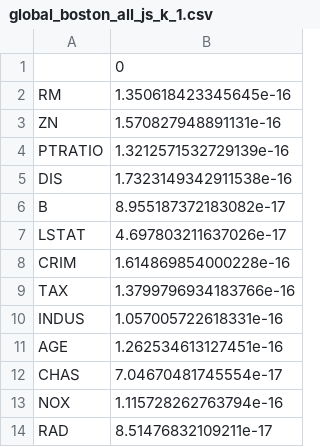
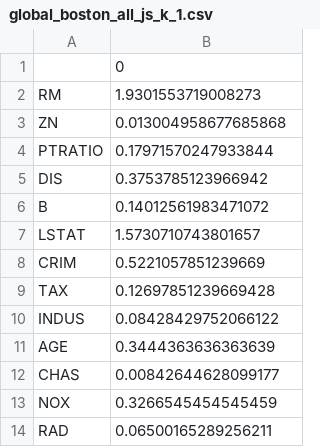
Before and after one commit to harris-chris/joint-shapley-values, a CSV file: global_boston_all_js_k_1.csv, drawn as a sheet.

```diff
--- a/global_boston_all_js_k_1.csv
+++ b/global_boston_all_js_k_1.csv
@@ -1,14 +1,14 @@
 ,0
-RM,1.350618423345645e-16
-ZN,1.570827948891131e-16
-PTRATIO,1.3212571532729139e-16
-DIS,1.7323149342911538e-16
-B,8.955187372183082e-17
-LSTAT,4.697803211637026e-17
-CRIM,1.614869854000228e-16
-TAX,1.3799796934183766e-16
-INDUS,1.057005722618331e-16
-AGE,1.262534613127451e-16
-CHAS,7.04670481745554e-17
-NOX,1.115728262763794e-16
-RAD,8.51476832109211e-17
+RM,1.9301553719008273
+ZN,0.013004958677685868
+PTRATIO,0.17971570247933844
+DIS,0.3753785123966942
+B,0.14012561983471072
+LSTAT,1.5730710743801657
+CRIM,0.5221057851239669
+TAX,0.12697851239669428
+INDUS,0.08428429752066122
+AGE,0.3444363636363639
+CHAS,0.00842644628099177
+NOX,0.3266545454545459
+RAD,0.06500165289256211
```
Also changed, not shown: globa_boston_js_k_1.csv, 3 other files.
